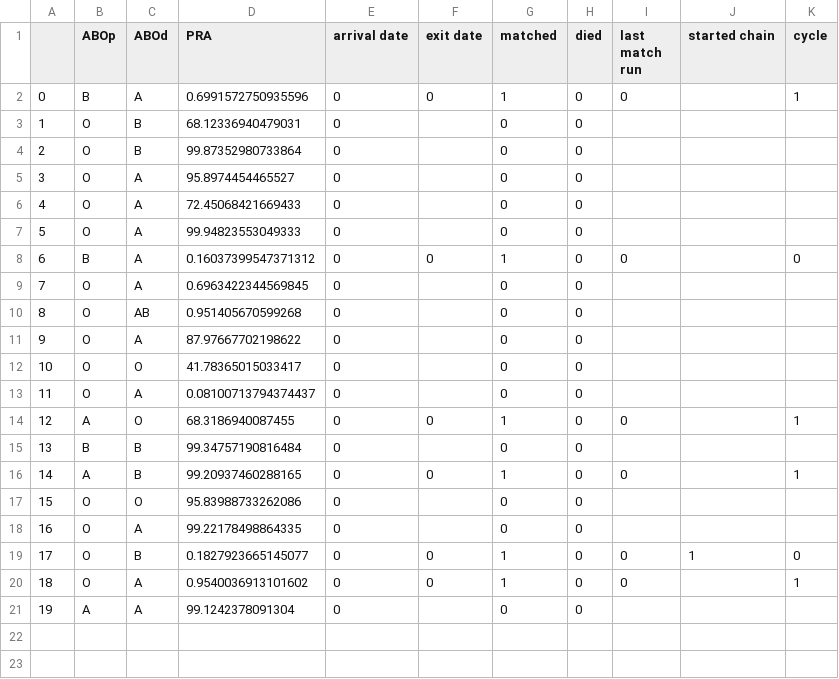
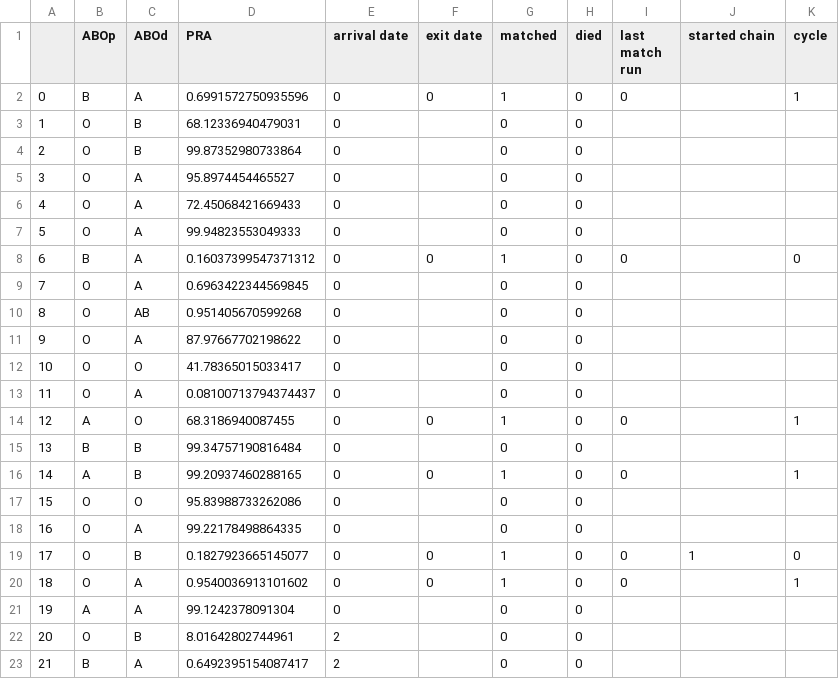
Before and after one commit to jjbl99/kidney-game, a CSV file: player0/data.csv, drawn as a sheet.

```diff
--- a/player0/data.csv
+++ b/player0/data.csv
@@ -21 +21,3 @@
 19,A,A,99.1242378091304,0,,0,0,,,
+20,O,B,8.01642802744961,2,,0,0,,,
+21,B,A,0.6492395154087417,2,,0,0,,,
```
Also changed, not shown: player0/graph.csv, 2 other files.
